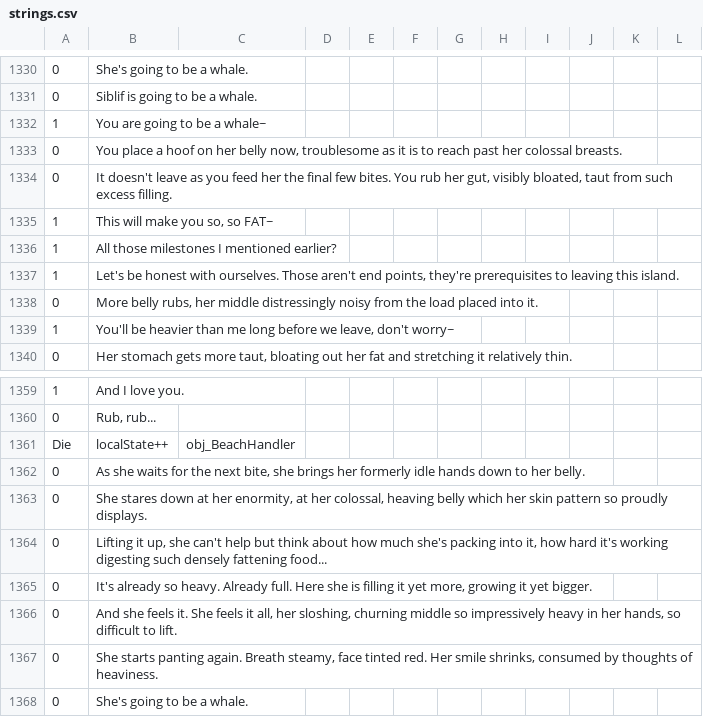
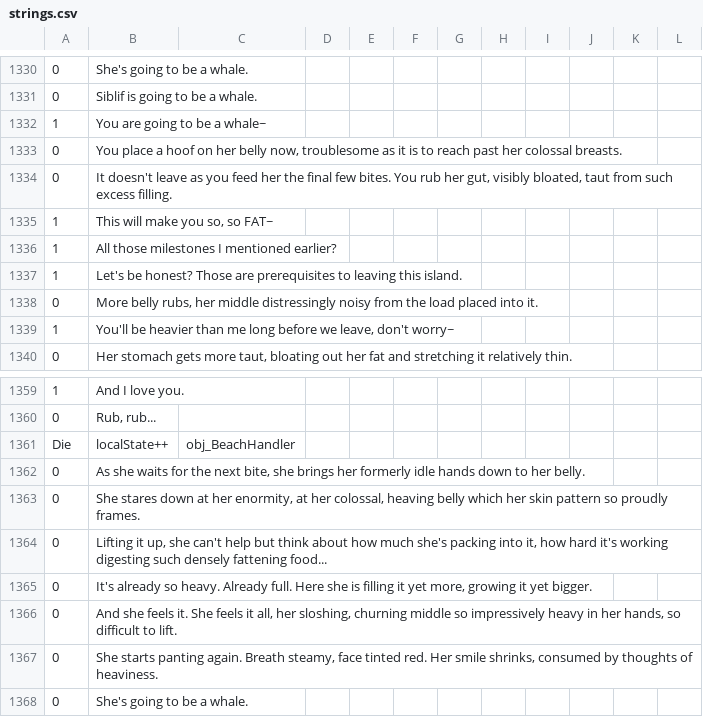
Before and after one commit to Kirobsi/Wake-With-Purpose, a CSV file: datafiles/strings.csv, drawn as a sheet; only a part is shown, gaps mark what is left out; the diff names each change by its address in the sheet, - before the commit and + after, or states it on an @@ line.

Commit message:
Pre-Scribble tiny push
just a small strings update + fixing area travels

```diff
--- a/datafiles/strings.csv
+++ b/datafiles/strings.csv
-B1337: Let's be honest with ourselves. Those aren't end points, they're prerequisites to…
+B1337: Let's be honest? Those are prerequisites to…
-B1363: …so proudly displays.
+B1363: …so proudly frames.
```
Also changed, not shown: 1 other file.
